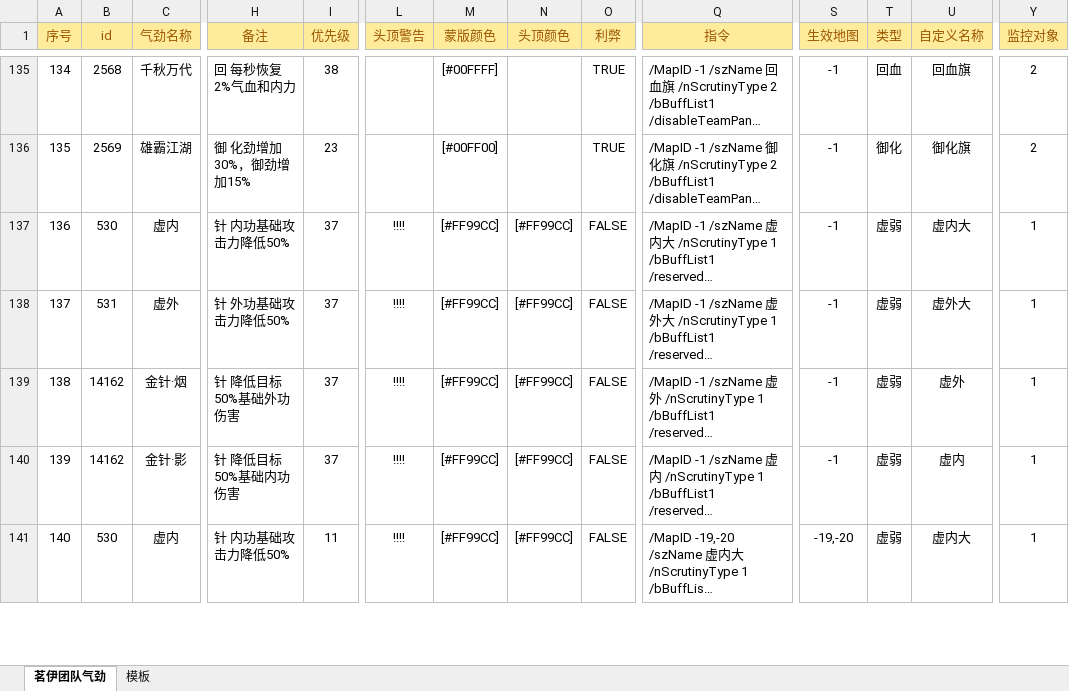
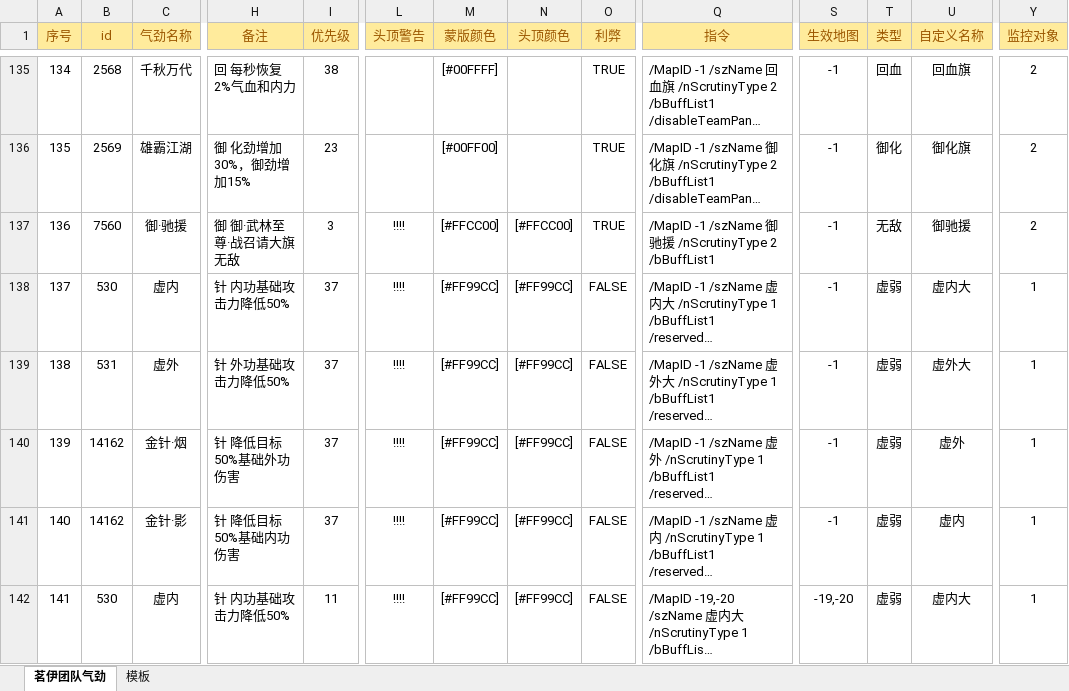
Before and after one commit to LyKoiya/LHDBM, an Excel workbook: 气劲/团队气劲表格.xlsx, sheet 茗伊团队气劲, drawn as a sheet; only a part is shown, gaps mark what is left out; long unchanged cells end in …; values as stored, in another font and other column widths than the file's, no borders; addresses are those after the commit; rows hold the shown columns only; the diff names each change by its address in the sheet, - before the commit and + after, or states it on an @@ line.

```diff
--- a/气劲/团队气劲表格.xlsx (sheet 茗伊团队气劲)
+++ b/气劲/团队气劲表格.xlsx (sheet 茗伊团队气劲)
+row 137: 136 | 7560 | 御·驰援 | 御 御·武林至尊·战召请大旗无敌 | 3 | !!!! | [#FFCC00] | [#FFCC00] | TRUE | /MapID -1 /szName 御驰援 /nScrutinyType 2 /bBuffList1 | -1 | 无敌 | 御驰援 | 2
@@ column A (序号) renumbered from row 138 down @@
```
Also changed, not shown: formulas that keep their value, 气劲/附魔气劲.xlsx, 12 other files.
